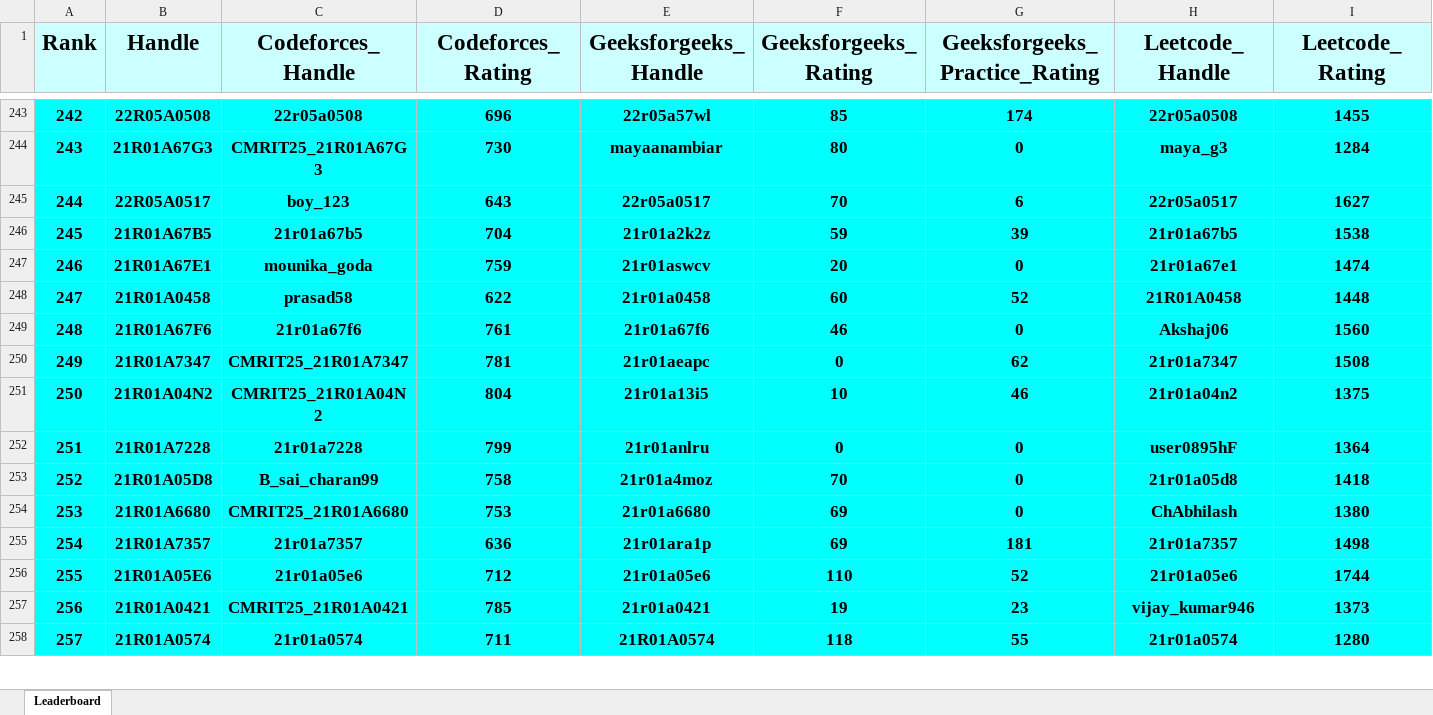
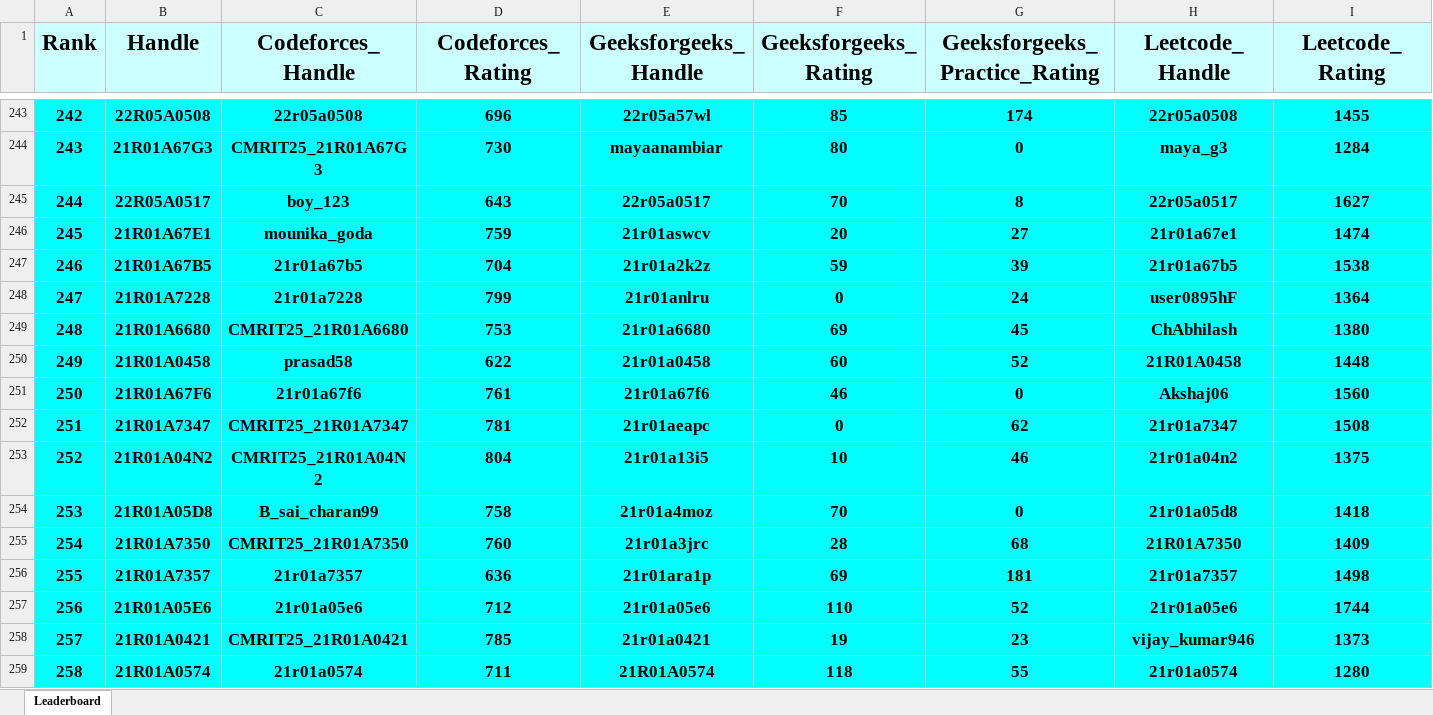
Before and after one commit to gabyah92/CMRIT2025Leaderboard, an Excel workbook: Leaderboards/CurrentCMRITLeaderboard2025.xlsx, sheet Leaderboard, drawn as a sheet; only a part is shown, gaps mark what is left out; values as stored, in another font and other column widths than the file's, no borders; removed rows and columns are numbered as before the commit, all else as after; rows hold the shown columns only; the diff covers the shown part only; the diff names each change by its address in the sheet, - before the commit and + after, or states it on an @@ line.

```diff
--- a/Leaderboards/CurrentCMRITLeaderboard2025.xlsx (sheet Leaderboard)
+++ b/Leaderboards/CurrentCMRITLeaderboard2025.xlsx (sheet Leaderboard)
@@ column A (Rank) renumbered between rows 7 and 884 @@
-G245 (Geeksforgeeks_Practice_Rating): 6
+G245 (Geeksforgeeks_Practice_Rating): 8
+row 246: 245 | 21R01A67E1 | mounika_goda | 759 | 21r01aswcv | 20 | 27 | 21r01a67e1 | 1474
-row 247: 246 | 21R01A67E1 | mounika_goda | 759 | 21r01aswcv | 20 | 0 | 21r01a67e1 | 1474
+row 248: 247 | 21R01A7228 | 21r01a7228 | 799 | 21r01anlru | 0 | 24 | user0895hF | 1364
+row 249: 248 | 21R01A6680 | CMRIT25_21R01A6680 | 753 | 21r01a6680 | 69 | 45 | ChAbhilash | 1380
-row 252: 251 | 21R01A7228 | 21r01a7228 | 799 | 21r01anlru | 0 | 0 | user0895hF | 1364
-row 254: 253 | 21R01A6680 | CMRIT25_21R01A6680 | 753 | 21r01a6680 | 69 | 0 | ChAbhilash | 1380
+row 255: 254 | 21R01A7350 | CMRIT25_21R01A7350 | 760 | 21r01a3jrc | 28 | 68 | 21R01A7350 | 1409
```
Also changed, not shown: 49 added rows, 50 removed rows and 83 edited cells elsewhere in this sheet.
